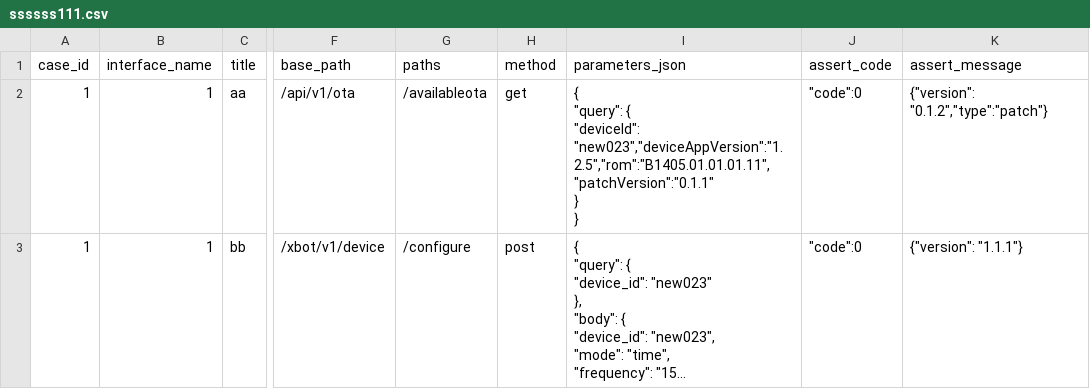
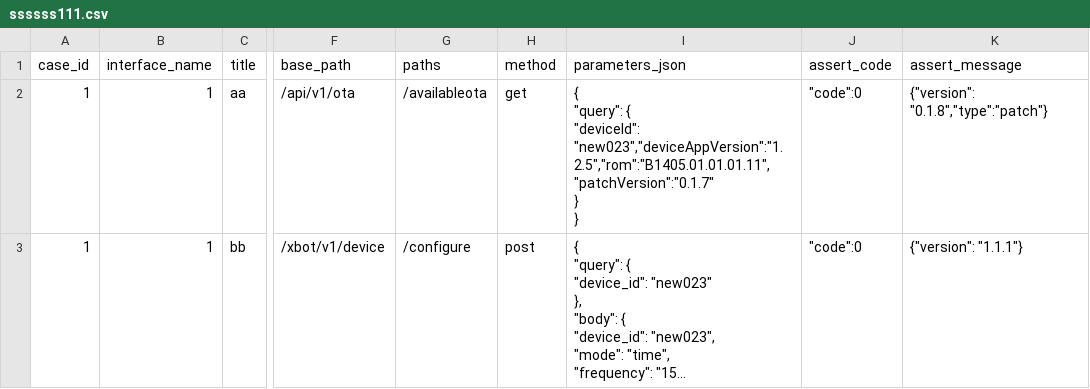
Before and after one commit to Ldollar/-python, a CSV file: ssssss111.csv, drawn as a sheet; only a part is shown, gaps mark what is left out; long unchanged cells end in …; ↵ is a line break in a cell; the diff names each change by its address in the sheet, - before the commit and + after, or states it on an @@ line.

```diff
--- a/ssssss111.csv
+++ b/ssssss111.csv
-I2 (parameters_json): …{ ↵ "deviceId": "new023","deviceAppVersion":"1.2.5","rom":"B1405.01.01.01.11","patchVersion":"0.1.1" ↵ } ↵ }
+I2 (parameters_json): …{ ↵ "deviceId": "new023","deviceAppVersion":"1.2.5","rom":"B1405.01.01.01.11","patchVersion":"0.1.7" ↵ } ↵ }
-K2 (assert_message): {"version": "0.1.2","type":"patch"}
+K2 (assert_message): {"version": "0.1.8","type":"patch"}
```
Also changed, not shown: 4 other files.
